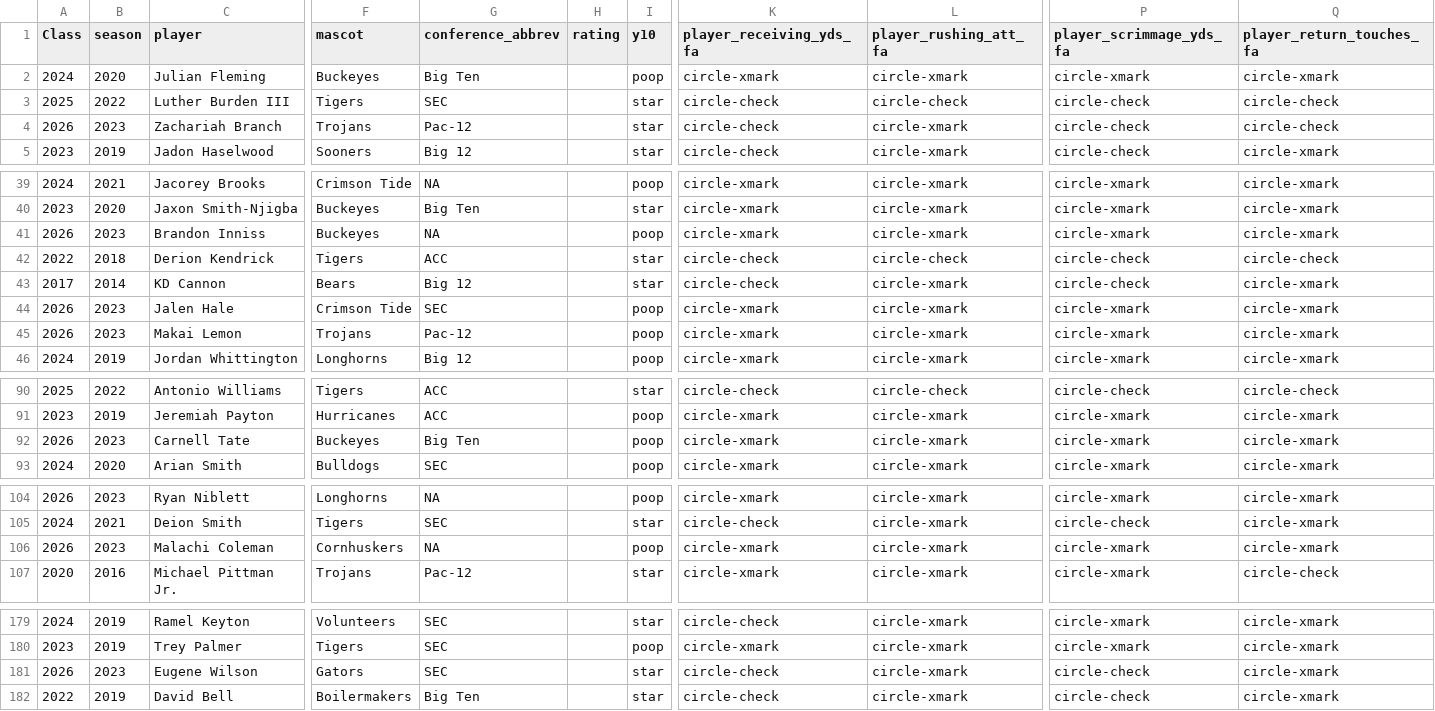
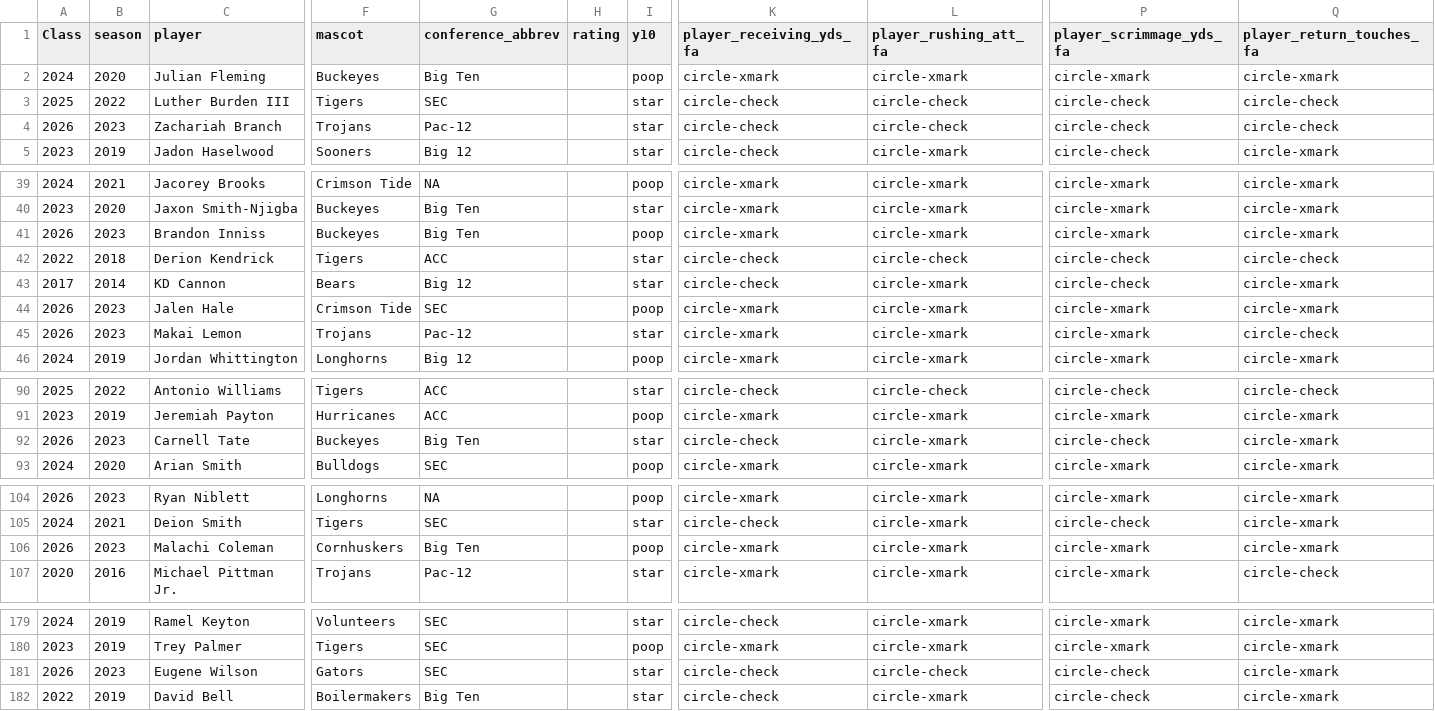
Before and after one commit to JerrickBackous/campus2canton-data, a CSV file: csv/year_1_zero_pass_fail.csv, drawn as a sheet; only a part is shown, gaps mark what is left out; the diff covers the shown part only; the diff names each change by its address in the sheet, - before the commit and + after, or states it on an @@ line.

Commit message:
Update from https://github.com/JerrickBackous/college_data_updateR/commit/f2ebe8bacbd043d93f7db5a8886fe569531914a5

```diff
--- a/csv/year_1_zero_pass_fail.csv
+++ b/csv/year_1_zero_pass_fail.csv
-L4 (player_rushing_att_fa): circle-xmark
+L4 (player_rushing_att_fa): circle-check
-G41 (conference_abbrev): NA
+G41 (conference_abbrev): Big Ten
-I45 (y10): poop
+I45 (y10): star
-Q45 (player_return_touches_fa): circle-xmark
+Q45 (player_return_touches_fa): circle-check
-I92 (y10): poop
+I92 (y10): star
-K92 (player_receiving_yds_fa): circle-xmark
+K92 (player_receiving_yds_fa): circle-check
-P92 (player_scrimmage_yds_fa): circle-xmark
+P92 (player_scrimmage_yds_fa): circle-check
-G106 (conference_abbrev): NA
+G106 (conference_abbrev): Big Ten
-L181 (player_rushing_att_fa): circle-xmark
+L181 (player_rushing_att_fa): circle-check
```
Also changed, not shown: 1 moved row and 1 edited cell elsewhere in this file, 19 other files.
